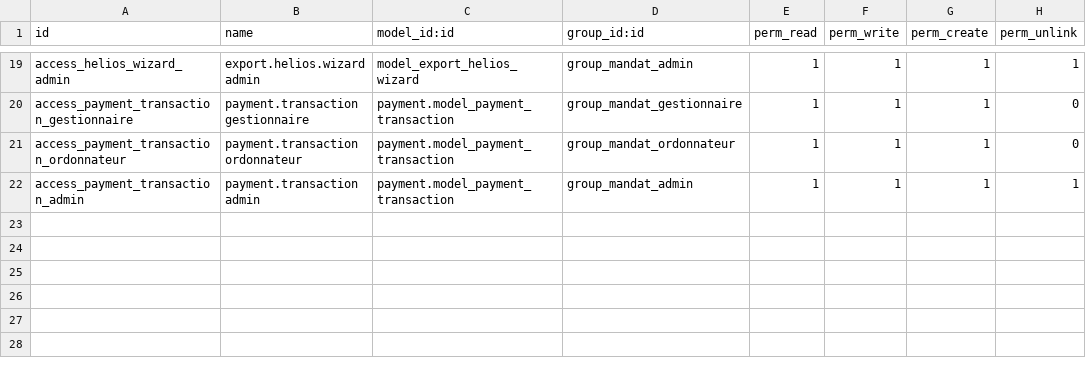
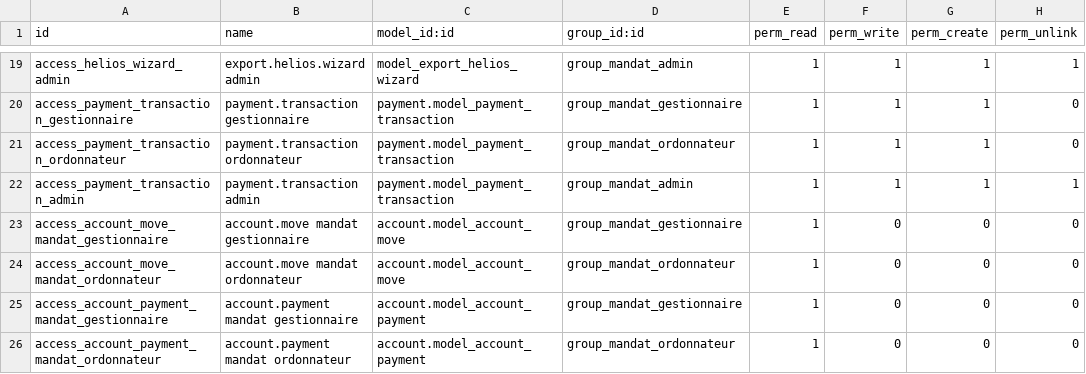
Before and after one commit to exocoms-teams/e-commerce, a CSV file: mandat_admin/security/ir.model.access.csv, drawn as a sheet; only a part is shown, gaps mark what is left out; the diff names each change by its address in the sheet, - before the commit and + after, or states it on an @@ line.

Commit message:
feat: création automatique du mandat lors du paiement via journal MAND

```diff
--- a/mandat_admin/security/ir.model.access.csv
+++ b/mandat_admin/security/ir.model.access.csv
+row 23: access_account_move_mandat_gestionnaire | account.move mandat gestionnaire | account.model_account_move | group_mandat_gestionnaire | 1 | 0 | 0 | 0
+row 24: access_account_move_mandat_ordonnateur | account.move mandat ordonnateur | account.model_account_move | group_mandat_ordonnateur | 1 | 0 | 0 | 0
+row 25: access_account_payment_mandat_gestionnaire | account.payment mandat gestionnaire | account.model_account_payment | group_mandat_gestionnaire | 1 | 0 | 0 | 0
+row 26: access_account_payment_mandat_ordonnateur | account.payment mandat ordonnateur | account.model_account_payment | group_mandat_ordonnateur | 1 | 0 | 0 | 0
```
Also changed, not shown: 6 other files.
